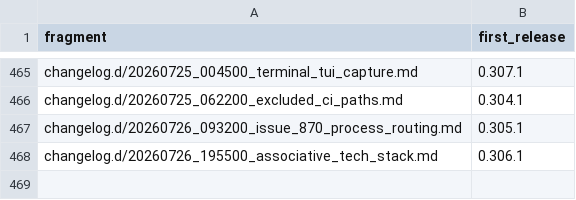
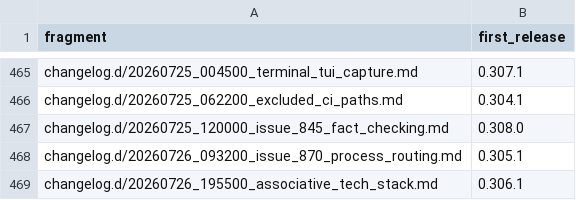
Before and after one commit to link-assistant/formal-ai, a TSV file: docs/case-studies/issue-711/fragment-release-map.tsv, drawn as a sheet; only a part is shown, gaps mark what is left out; the diff names each change by its address in the sheet, - before the commit and + after, or states it on an @@ line.

```diff
--- a/docs/case-studies/issue-711/fragment-release-map.tsv
+++ b/docs/case-studies/issue-711/fragment-release-map.tsv
+row 467: changelog.d/20260725_120000_issue_845_fact_checking.md | 0.308.0
```
Also changed, not shown: 5 other files.
